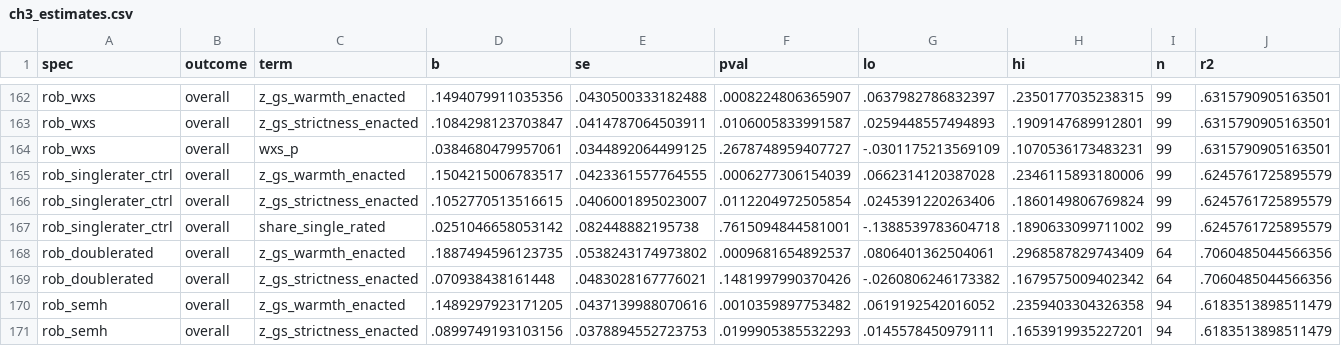
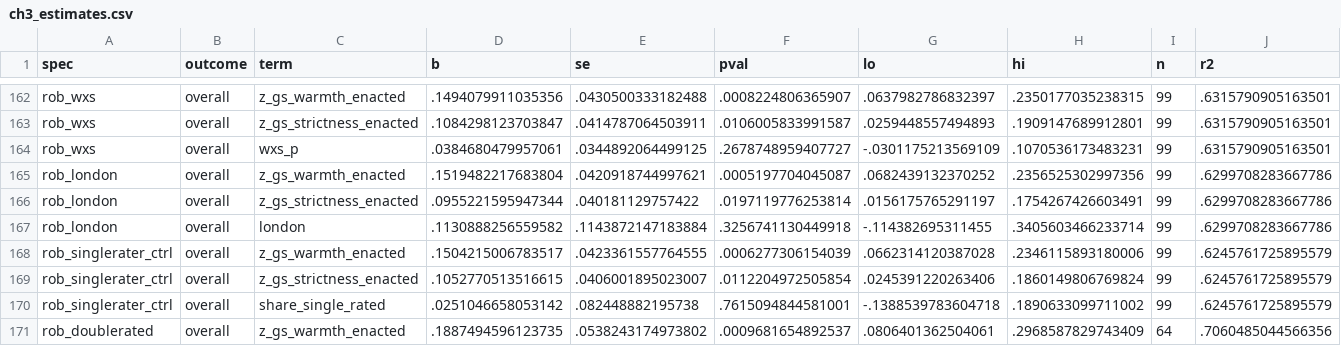
Before and after one commit to damianpphelan-cmd/phd-thesis-overleaf, a CSV file: tables/ch3_estimates.csv, drawn as a sheet; only a part is shown, gaps mark what is left out; the shorter side is filled out with more unchanged rows; the diff names each change by its address in the sheet, - before the commit and + after, or states it on an @@ line.

```diff
--- a/tables/ch3_estimates.csv
+++ b/tables/ch3_estimates.csv
+row 165: rob_london | overall | z_gs_warmth_enacted | .1519482217683804 | .0420918744997621 | .0005197704045087 | .0682439132370252 | .2356525302997356 | 99 | .6299708283667786
+row 166: rob_london | overall | z_gs_strictness_enacted | .0955221595947344 | .040181129757422 | .0197119776253814 | .0156175765291197 | .1754267426603491 | 99 | .6299708283667786
+row 167: rob_london | overall | london | .1130888256559582 | .1143872147183884 | .3256741130449918 | -.114382695311455 | .3405603466233714 | 99 | .6299708283667786
```
Also changed, not shown: 6 other files.
